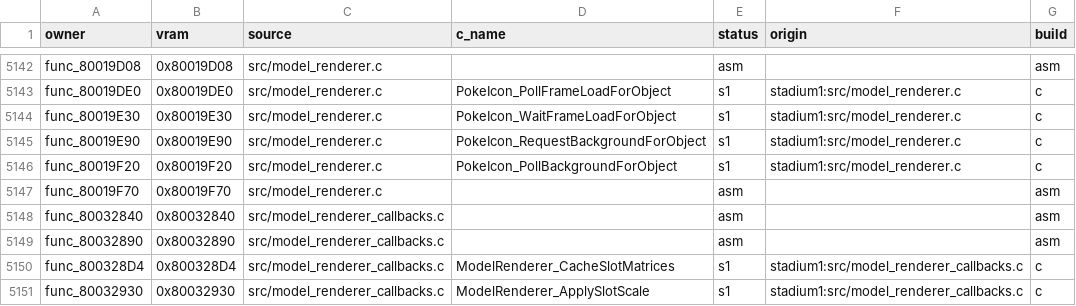
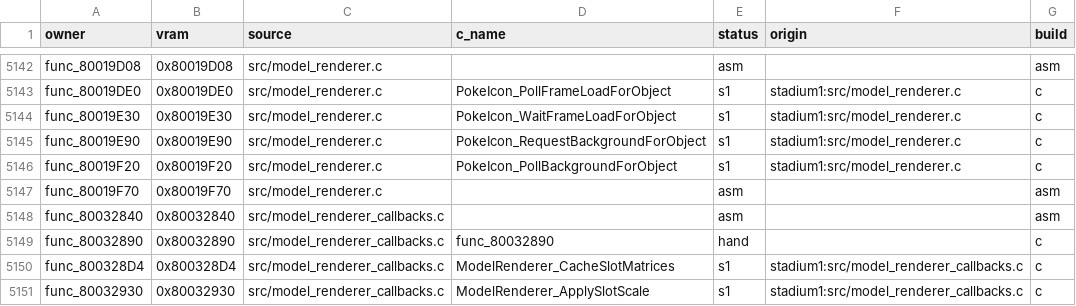
Before and after one commit to clearmoon247/pokestadium0, a CSV file: docs/function-matches.csv, drawn as a sheet; only a part is shown, gaps mark what is left out; the diff covers the shown part only.

```diff
--- a/docs/function-matches.csv
+++ b/docs/function-matches.csv
@@ -5148,3 +5148,3 @@ func_80019F70,0x80019F70,src/model_renderer.c,,asm,,asm
 func_80032840,0x80032840,src/model_renderer_callbacks.c,,asm,,asm
-func_80032890,0x80032890,src/model_renderer_callbacks.c,,asm,,asm
+func_80032890,0x80032890,src/model_renderer_callbacks.c,func_80032890,hand,,c
 func_800328D4,0x800328D4,src/model_renderer_callbacks.c,ModelRenderer_CacheSlotMatrices,s1,stadium1:src/model_renderer_callbacks.c,c
```
Also changed, not shown: 15 edited cells elsewhere in this file, 9 other files.
